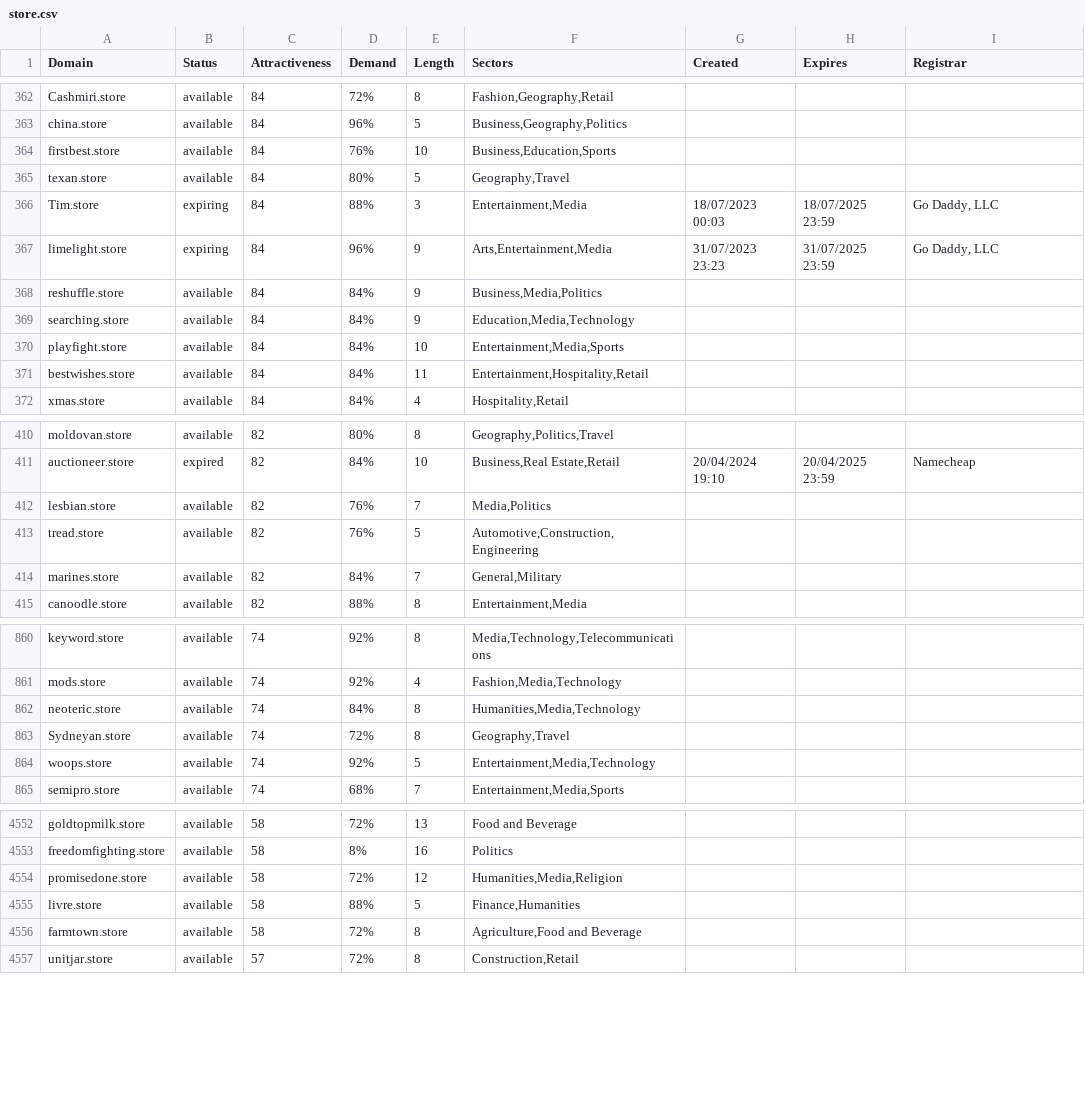
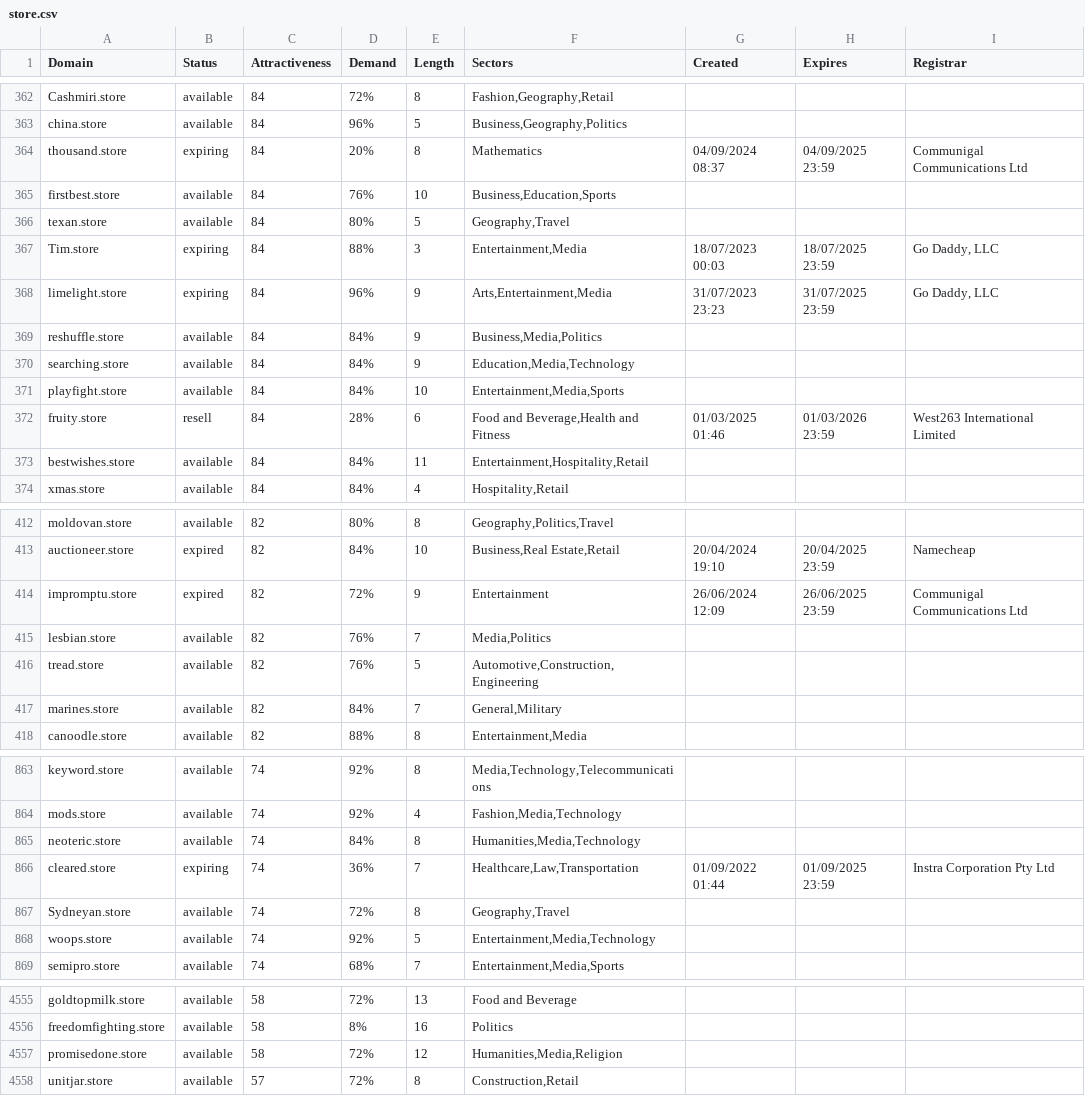
Before and after one commit to UniqueDomains/store-oneword-domains, a CSV file: store.csv, drawn as a sheet; only a part is shown, gaps mark what is left out; the diff covers the shown part only.

Commit message:
Domains update

```diff
--- a/store.csv
+++ b/store.csv
@@ -363,2 +363,3 @@ Cashmiri.store,available,84,72%,8,"Fashion,Geography,Retail",,,
 china.store,available,84,96%,5,"Business,Geography,Politics",,,
+thousand.store,expiring,84,20%,8,Mathematics,04/09/2024 08:37,04/09/2025 23:59,Communigal Communications Ltd
 firstbest.store,available,84,76%,10,"Business,Education,Sports",,,
@@ -370,2 +371,3 @@ searching.store,available,84,84%,9,"Education,Media,Technology",,,
 playfight.store,available,84,84%,10,"Entertainment,Media,Sports",,,
+fruity.store,resell,84,28%,6,"Food and Beverage,Health and Fitness",01/03/2025 01:46,01/03/2026 23:59,West263 International Limited
 bestwishes.store,available,84,84%,11,"Entertainment,Hospitality,Retail",,,
@@ -411,2 +413,3 @@ moldovan.store,available,82,80%,8,"Geography,Politics,Travel",,,
 auctioneer.store,expired,82,84%,10,"Business,Real Estate,Retail",20/04/2024 19:10,20/04/2025 23:59,Namecheap
+impromptu.store,expired,82,72%,9,Entertainment,26/06/2024 12:09,26/06/2025 23:59,Communigal Communications Ltd
 lesbian.store,available,82,76%,7,"Media,Politics",,,
@@ -862,2 +865,3 @@ mods.store,available,74,92%,4,"Fashion,Media,Technology",,,
 neoteric.store,available,74,84%,8,"Humanities,Media,Technology",,,
+cleared.store,expiring,74,36%,7,"Healthcare,Law,Transportation",01/09/2022 01:44,01/09/2025 23:59,Instra Corporation Pty Ltd
 Sydneyan.store,available,74,72%,8,"Geography,Travel",,,
@@ -4554,4 +4557,2 @@ freedomfighting.store,available,58,8%,16,Politics,,,
 promisedone.store,available,58,72%,12,"Humanities,Media,Religion",,,
-livre.store,available,58,88%,5,"Finance,Humanities",,,
-farmtown.store,available,58,72%,8,"Agriculture,Food and Beverage",,,
 unitjar.store,available,57,72%,8,"Construction,Retail",,,
```
Also changed, not shown: 3 added rows, 5 removed rows and 87 edited cells elsewhere in this file, 2 other files.
